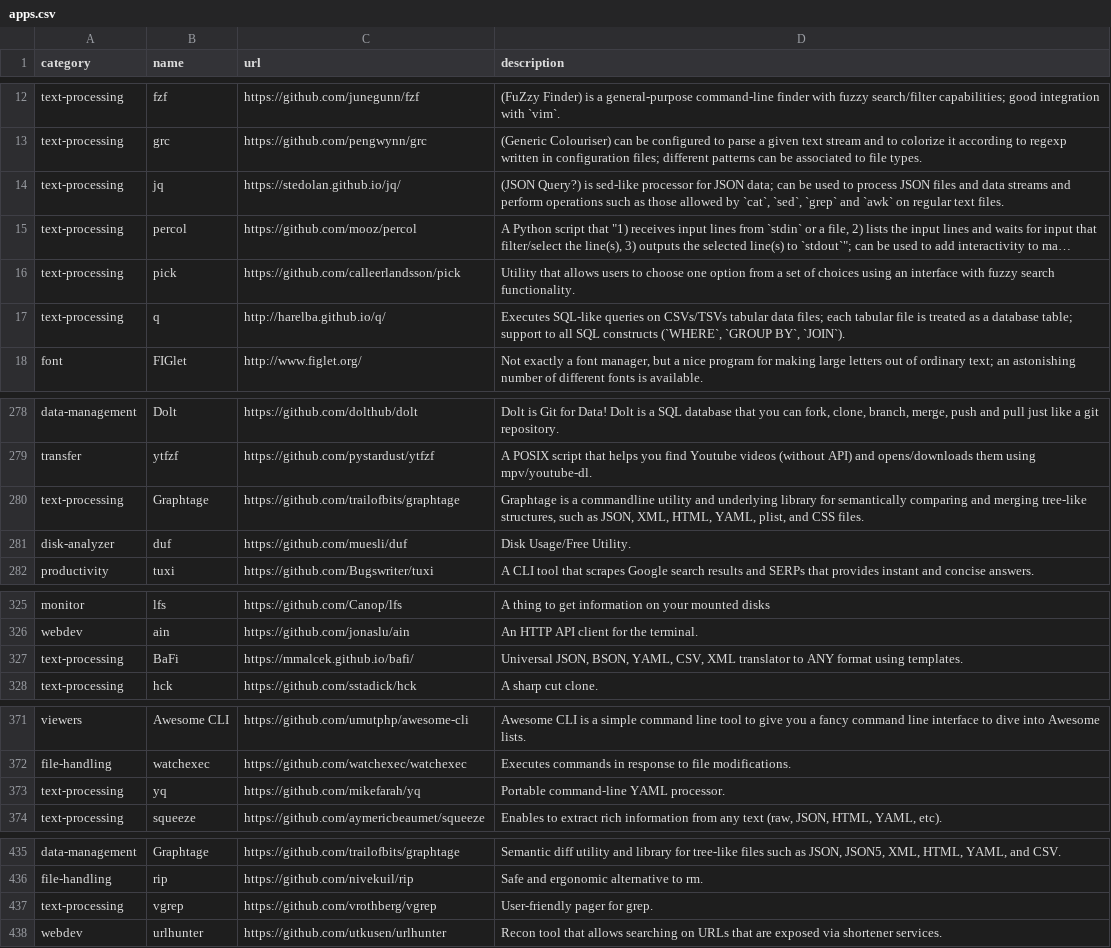
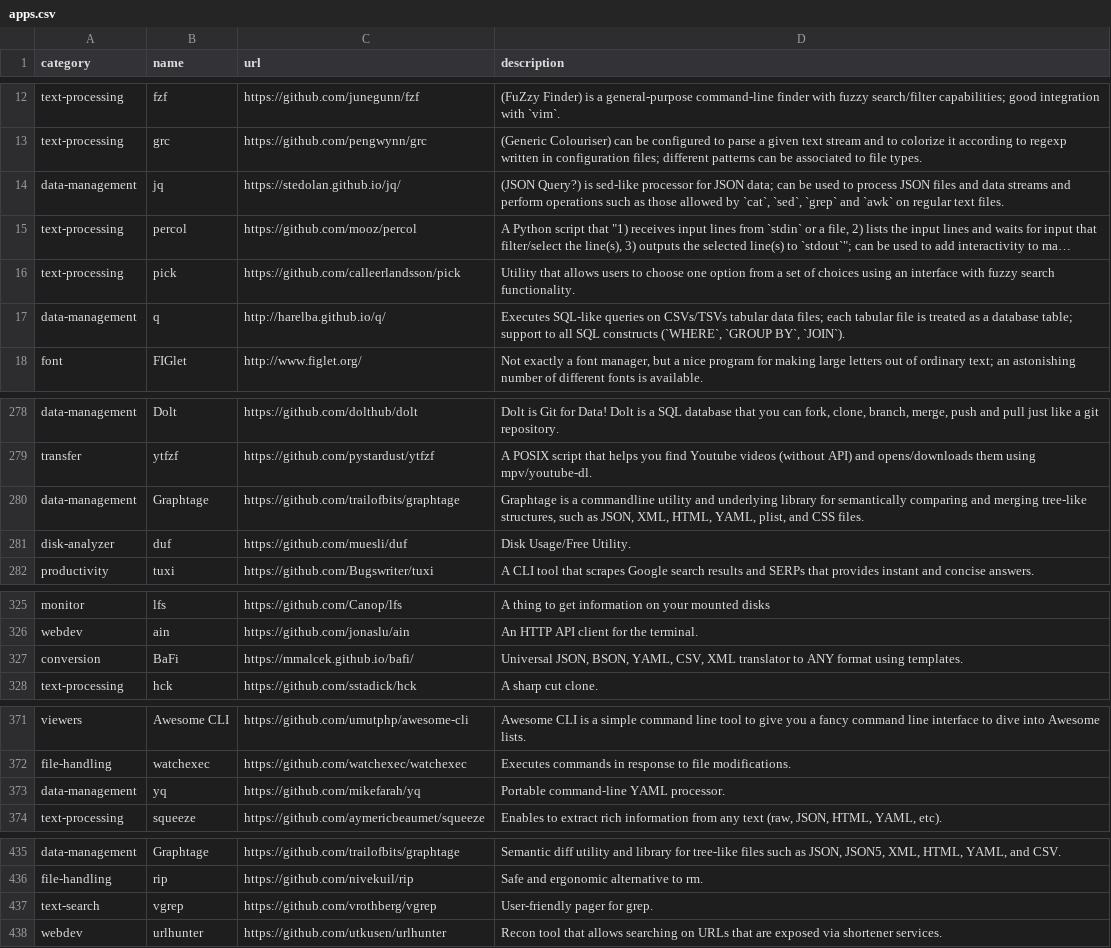
Before and after one commit to toolleeo/cli-apps, a CSV file: data/apps.csv, drawn as a sheet; only a part is shown, gaps mark what is left out; long unchanged cells end in …; the diff names each change by its address in the sheet, - before the commit and + after, or states it on an @@ line.

Commit message:
CHG: better category assignment for several programs.

```diff
--- a/data/apps.csv
+++ b/data/apps.csv
-A14 (category): text-processing
+A14 (category): data-management
-A17 (category): text-processing
+A17 (category): data-management
-A280 (category): text-processing
+A280 (category): data-management
-A327 (category): text-processing
+A327 (category): conversion
-A373 (category): text-processing
+A373 (category): data-management
-A437 (category): text-processing
+A437 (category): text-search
```
Also changed, not shown: 1 other file.
